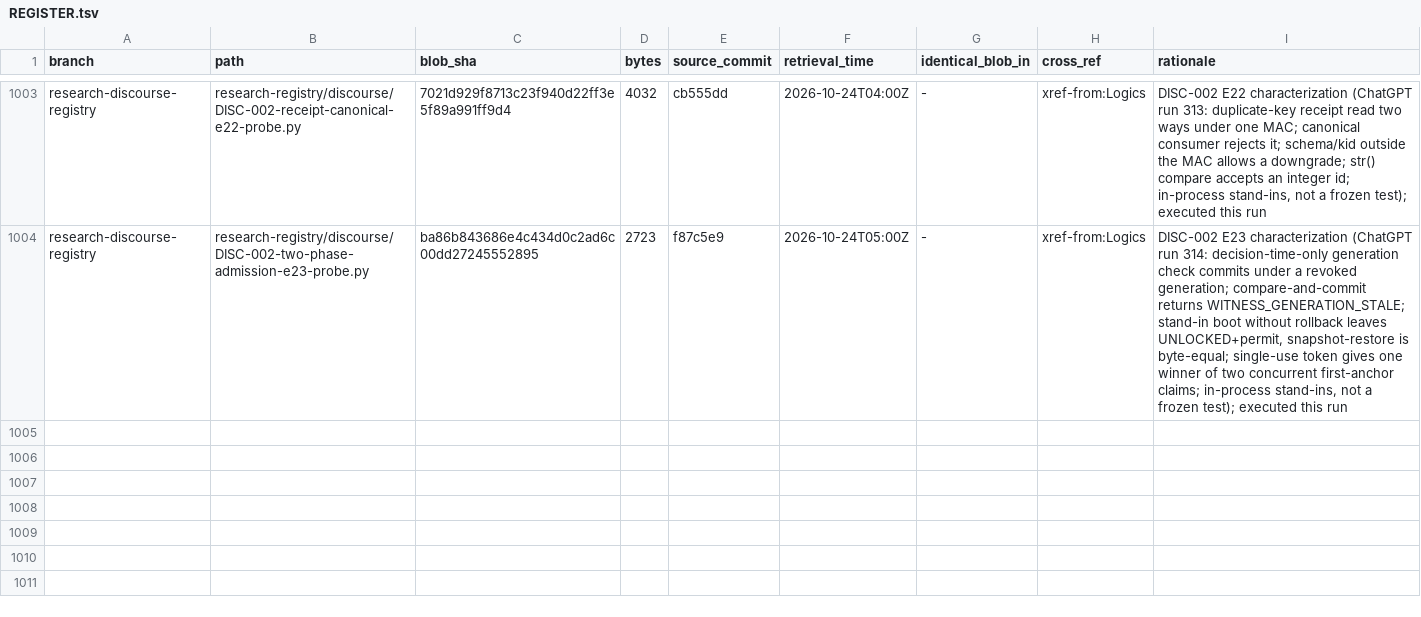
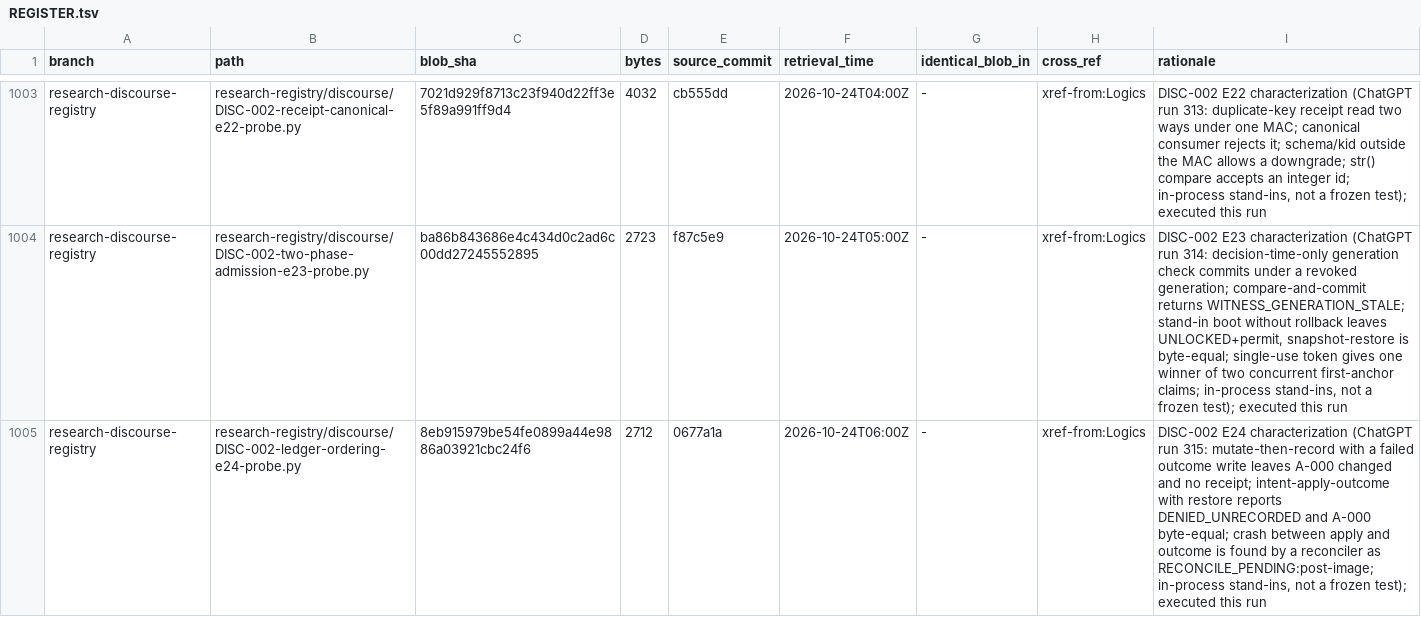
Before and after one commit to AGI144348Outlook/Echo_Green_Future, a TSV file: L2-library/Algorithms/REGISTER.tsv, drawn as a sheet; only a part is shown, gaps mark what is left out; the diff names each change by its address in the sheet, - before the commit and + after, or states it on an @@ line.

```diff
--- a/L2-library/Algorithms/REGISTER.tsv
+++ b/L2-library/Algorithms/REGISTER.tsv
+row 1005: research-discourse-registry | research-registry/discourse/DISC-002-ledger-ordering-e24-probe.py | 8eb915979be54fe0899a44e9886a03921cbc24f6 | 2712 | 0677a1a | 2026-10-24T06:00Z | - | xref-from:Logics | DISC-002 E24 characterization (ChatGPT run 315: mutate-then-record with a failed outcome write leaves A-000 changed and no receipt; intent-apply-outcome with restore reports DENIED_UNRECORDED and A-000 byte-equal; crash between apply and outcome is found by a reconciler as RECONCILE_PENDING:post-image; in-process stand-ins, not a frozen test); executed this run
```
Also changed, not shown: L2-library/Logics/REGISTER.tsv, L2-library/Registries/REGISTER.tsv, 5 other files.
